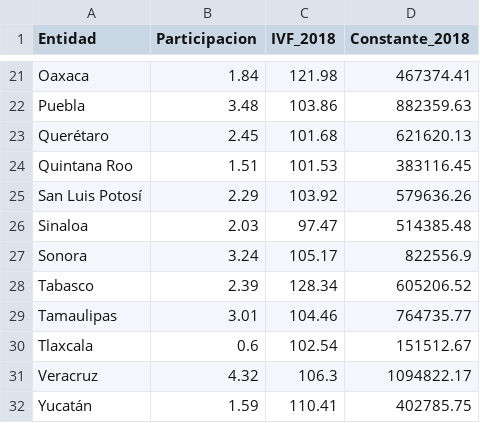
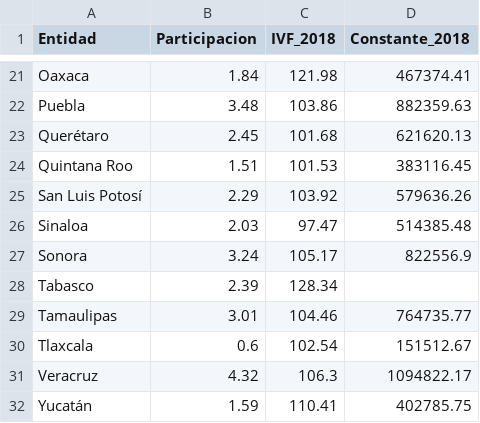
Before and after one commit to muciger/panorama-mx, a CSV file: data/pib_estatal.csv, drawn as a sheet; only a part is shown, gaps mark what is left out.

```diff
--- a/data/pib_estatal.csv
+++ b/data/pib_estatal.csv
@@ -27,3 +27,3 @@ Sinaloa,2.03,97.47,514385.48
 Sonora,3.24,105.17,822556.9
-Tabasco,2.39,128.34,605206.52
+Tabasco,2.39,128.34,
 Tamaulipas,3.01,104.46,764735.77
```
Also changed, not shown: data/export_entidad.csv, data/imai_estatal.csv, 22 other files.
